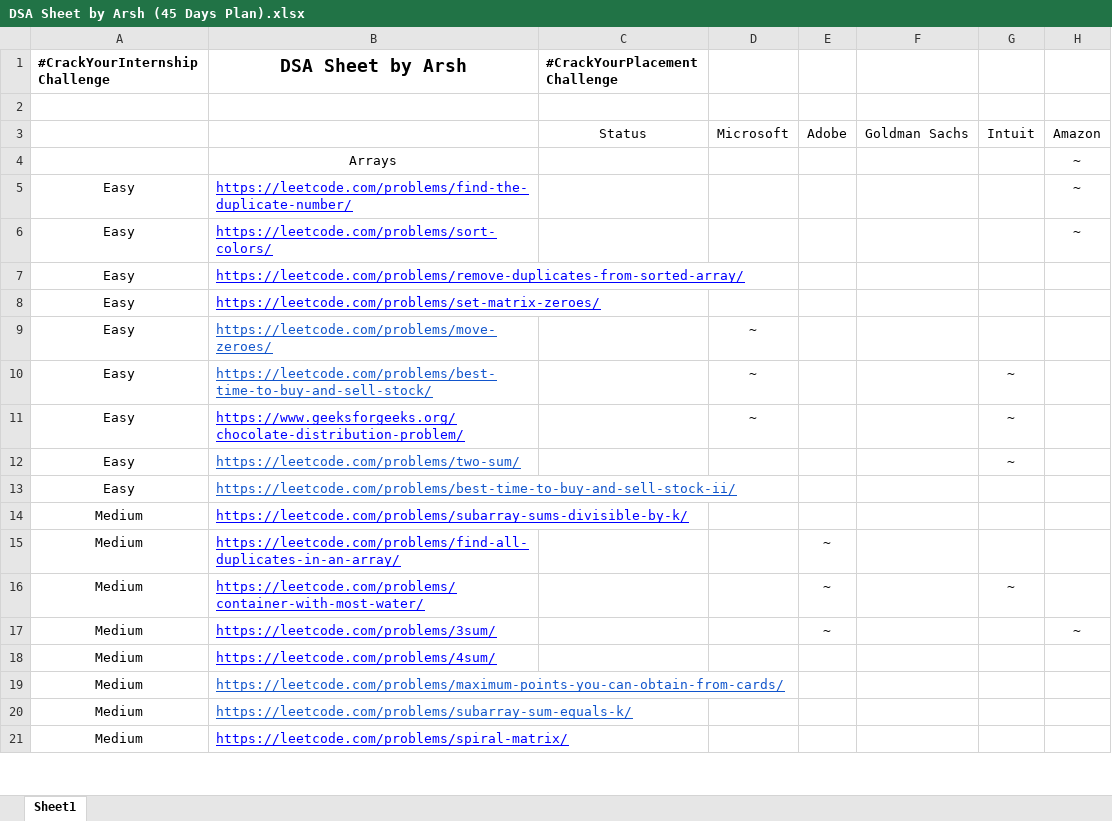
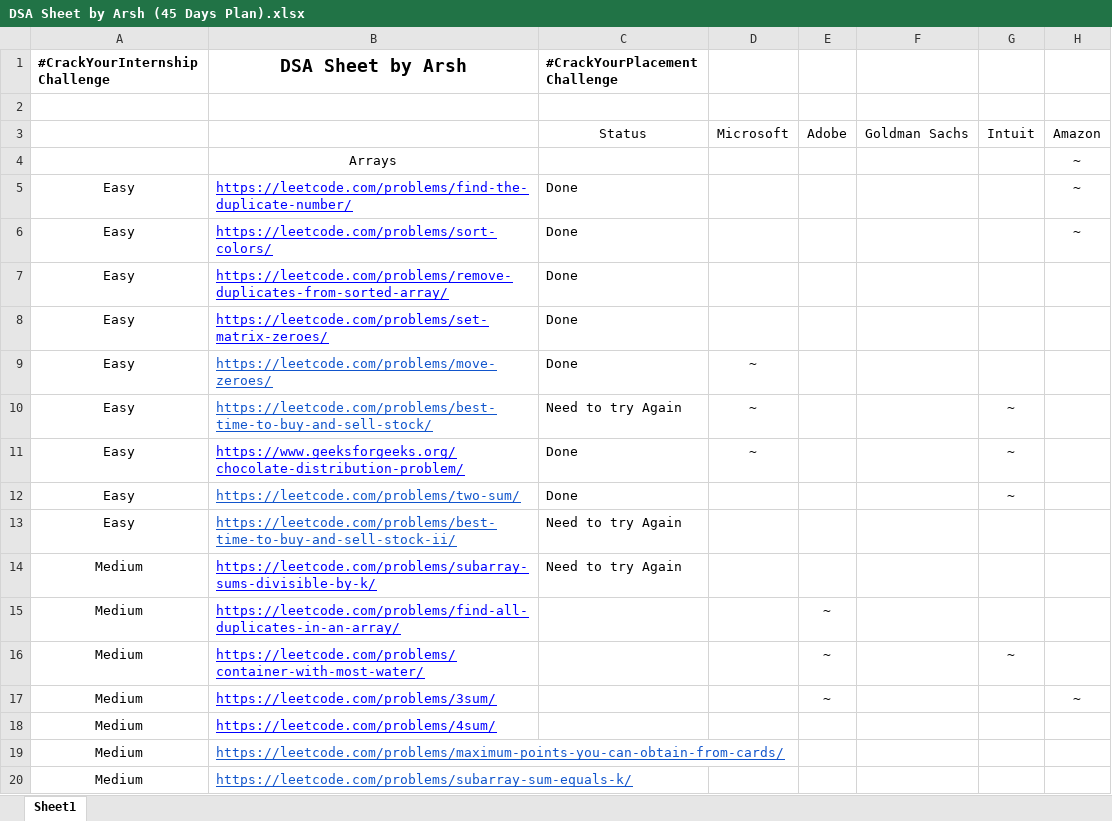
Before and after one commit to chellurikeshav/-CrackYourInternship, an Excel workbook: DSA Sheet by Arsh (45 Days Plan).xlsx, sheet Sheet1, drawn as a sheet; only a part is shown; the shorter side is filled out with more unchanged rows; values as stored, in another font and other column widths than the file's, no borders; charts and pictures not drawn; the diff names each change by its address in the sheet, - before the commit and + after, or states it on an @@ line.

```diff
--- a/DSA Sheet by Arsh (45 Days Plan).xlsx (sheet Sheet1)
+++ b/DSA Sheet by Arsh (45 Days Plan).xlsx (sheet Sheet1)
-C5:C9 (#CrackYourPlacement Challenge): (empty)
+C5:C9 (#CrackYourPlacement Challenge): Done
-C10 (#CrackYourPlacement Challenge): (empty)
+C10 (#CrackYourPlacement Challenge): Need to try Again
-C11:C12 (#CrackYourPlacement Challenge): (empty)
+C11:C12 (#CrackYourPlacement Challenge): Done
-C13:C14 (#CrackYourPlacement Challenge): (empty)
+C13:C14 (#CrackYourPlacement Challenge): Need to try Again
```
Also changed, not shown: charts or pictures, 8 other files.
